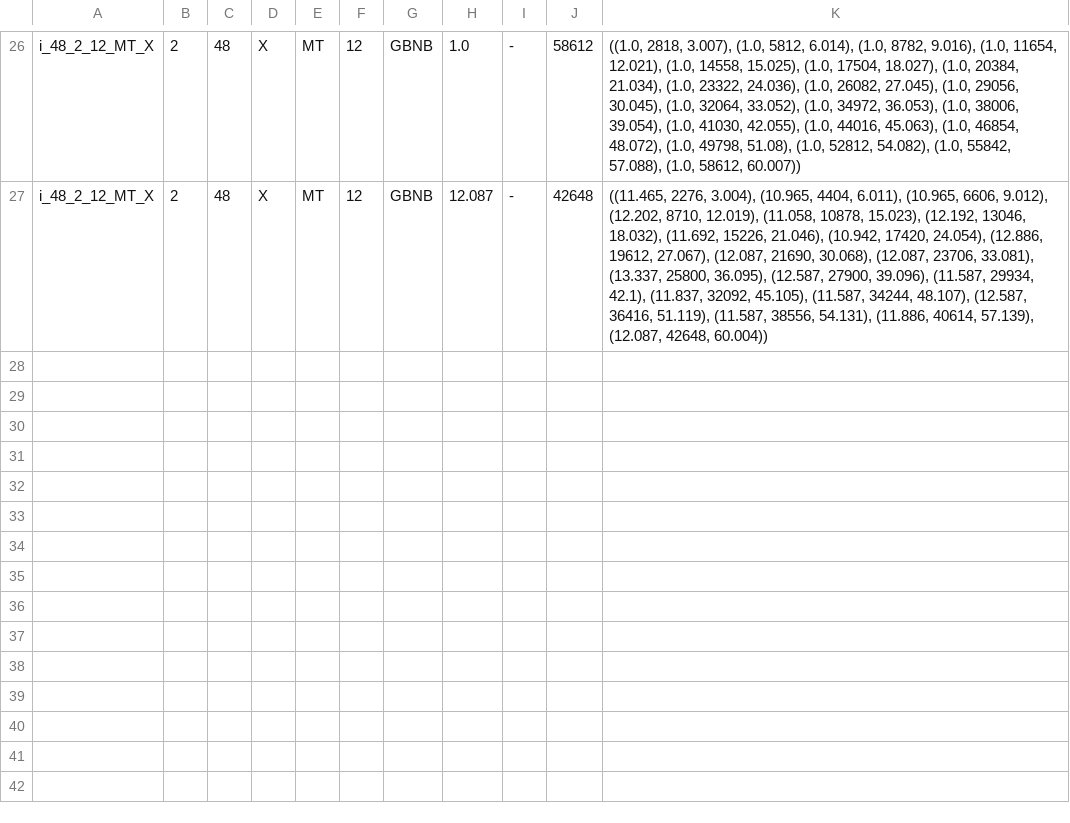
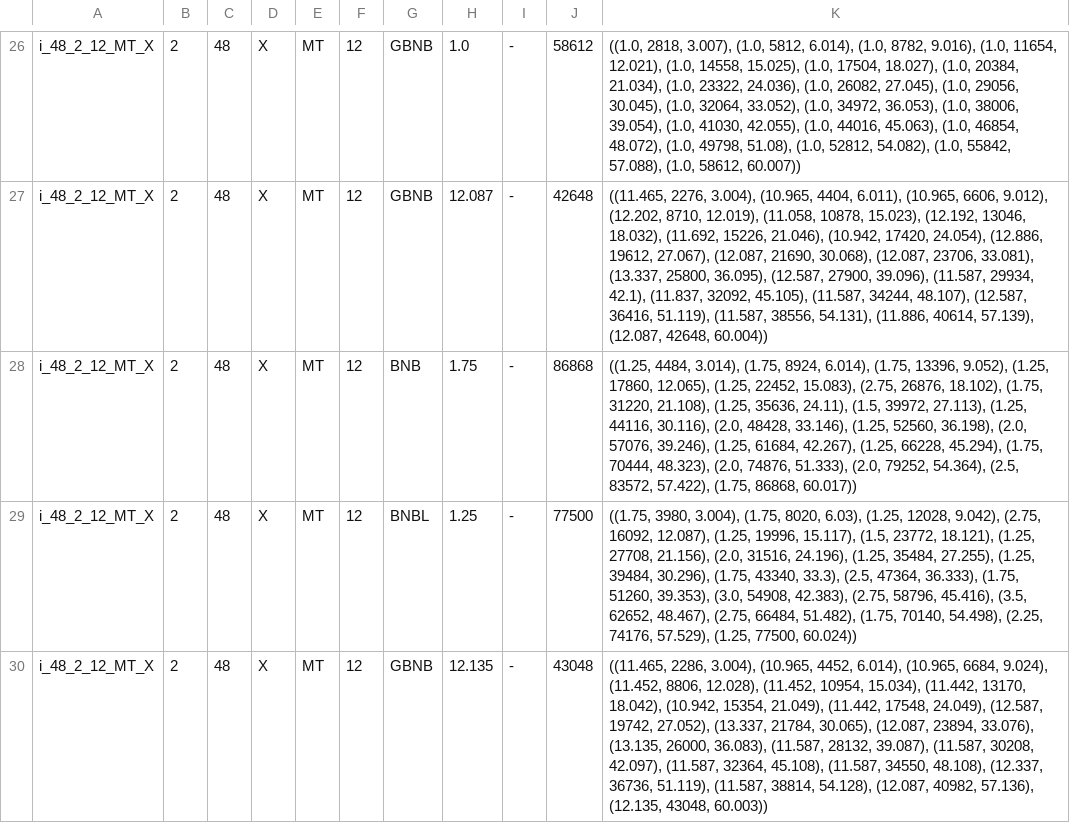
Before and after one commit to Ev713/Humanitarian-Missions-and-Disaster-Relief-with-Unmanned-Aerial-Vehicles-in-Absence-of-Communication, a CSV file: data/scratch.csv, drawn as a sheet; only a part is shown, gaps mark what is left out; the diff names each change by its address in the sheet, - before the commit and + after, or states it on an @@ line.

```diff
--- a/data/scratch.csv
+++ b/data/scratch.csv
+row 28: i_48_2_12_MT_X | 2 | 48 | X | MT | 12 | BNB | 1.75 | - | 86868 | ((1.25, 4484, 3.014), (1.75, 8924, 6.014), (1.75, 13396, 9.052), (1.25, 17860, 12.065), (1.25, 22452, 15.083), (2.75, 26876, 18.102), (1.75, 31220, 21.108), (1.25, 35636, 24.11), (1.5, 39972, 27.113), (1.25, 44116, 30.116), (2.0, 48428, 33.146), (1.25, 52560, 36.198), (2.0, 57076, 39.246), (1.25, 61684, 42.267), (1.25, 66228, 45.294), (1.75, 70444, 48.323), (2.0, 74876, 51.333), (2.0, 79252, 54.364), (2.5, 83572, 57.422), (1.75, 86868, 60.017))
+row 29: i_48_2_12_MT_X | 2 | 48 | X | MT | 12 | BNBL | 1.25 | - | 77500 | ((1.75, 3980, 3.004), (1.75, 8020, 6.03), (1.25, 12028, 9.042), (2.75, 16092, 12.087), (1.25, 19996, 15.117), (1.5, 23772, 18.121), (1.25, 27708, 21.156), (2.0, 31516, 24.196), (1.25, 35484, 27.255), (1.25, 39484, 30.296), (1.75, 43340, 33.3), (2.5, 47364, 36.333), (1.75, 51260, 39.353), (3.0, 54908, 42.383), (2.75, 58796, 45.416), (3.5, 62652, 48.467), (2.75, 66484, 51.482), (1.75, 70140, 54.498), (2.25, 74176, 57.529), (1.25, 77500, 60.024))
+row 30: i_48_2_12_MT_X | 2 | 48 | X | MT | 12 | GBNB | 12.135 | - | 43048 | ((11.465, 2286, 3.004), (10.965, 4452, 6.014), (10.965, 6684, 9.024), (11.452, 8806, 12.028), (11.452, 10954, 15.034), (11.442, 13170, 18.042), (10.942, 15354, 21.049), (11.442, 17548, 24.049), (12.587, 19742, 27.052), (13.337, 21784, 30.065), (12.087, 23894, 33.076), (13.135, 26000, 36.083), (11.587, 28132, 39.087), (11.587, 30208, 42.097), (11.587, 32364, 45.108), (11.587, 34550, 48.108), (12.337, 36736, 51.119), (11.587, 38814, 54.128), (12.087, 40982, 57.136), (12.135, 43048, 60.003))
```
Also changed, not shown: 1 other file.
